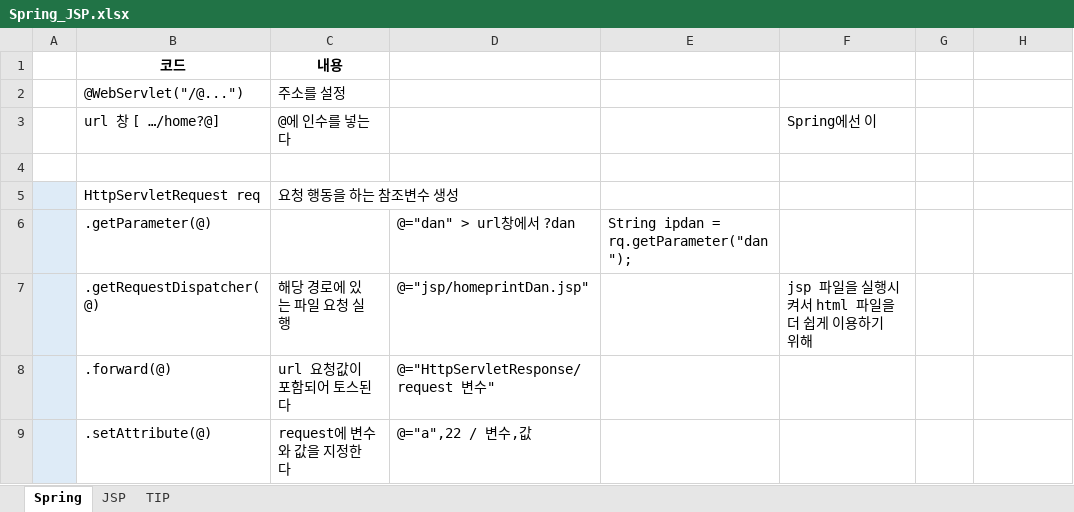
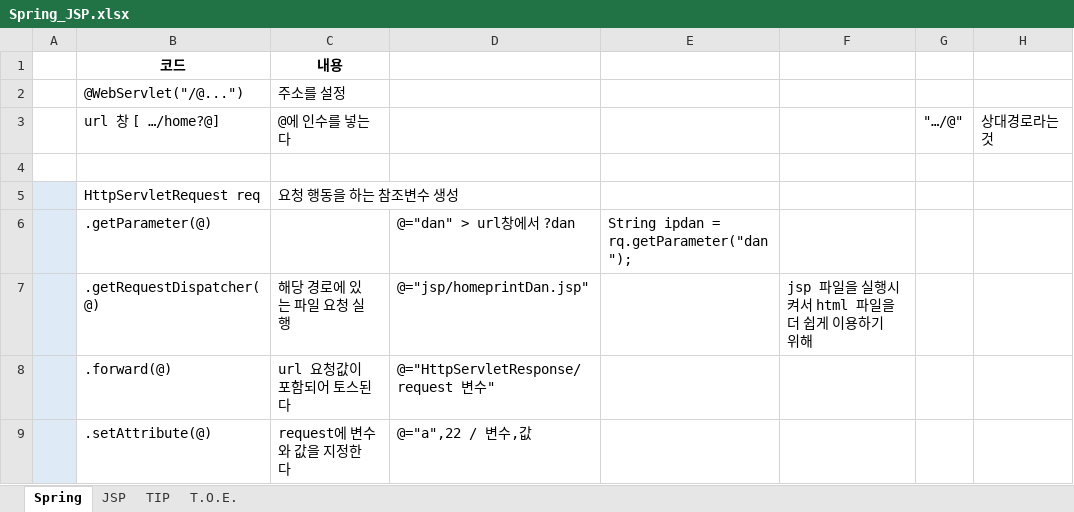
Before and after one commit to aisiwonhae29/spring, an Excel workbook: Spring_JSP.xlsx, sheet Spring, drawn as a sheet; only a part is shown; values as stored, in another font and other column widths than the file's, no borders; the diff names each change by its address in the sheet, - before the commit and + after, or states it on an @@ line.

```diff
--- a/Spring_JSP.xlsx (sheet Spring)
+++ b/Spring_JSP.xlsx (sheet Spring)
+sheet tab: T.O.E.
-F3: Spring에선 이
+F3: (empty)
-G3: (empty)
+G3: "…/@"
-H3: (empty)
+H3: 상대경로라는 것
```
Also changed, not shown: sheet TIP.
